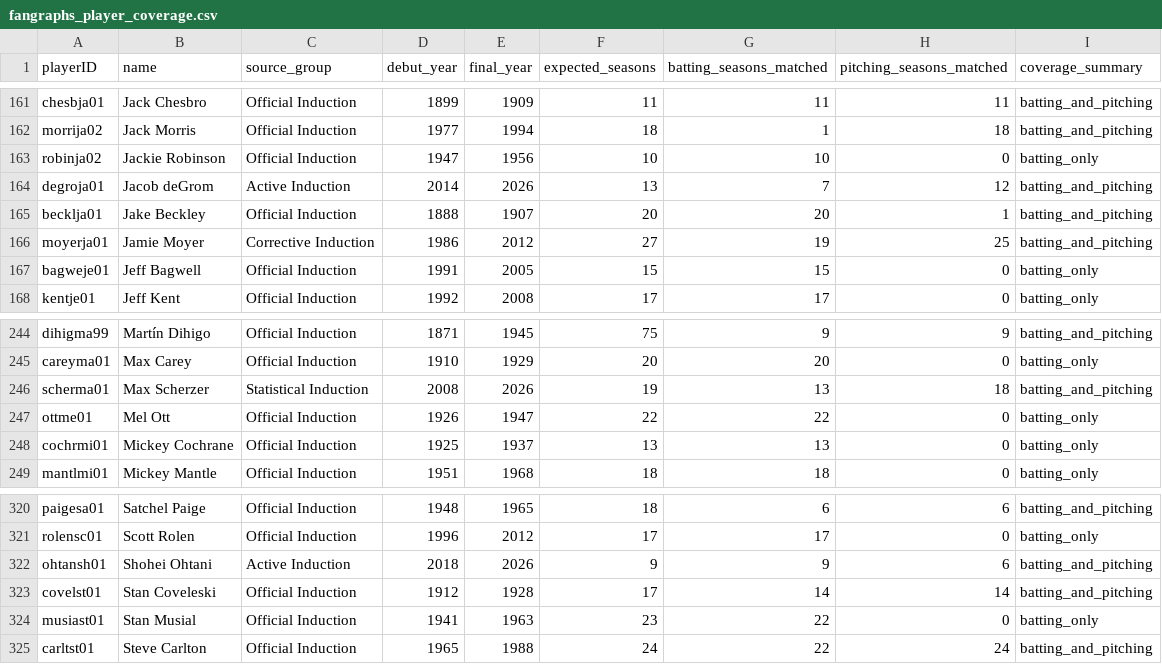
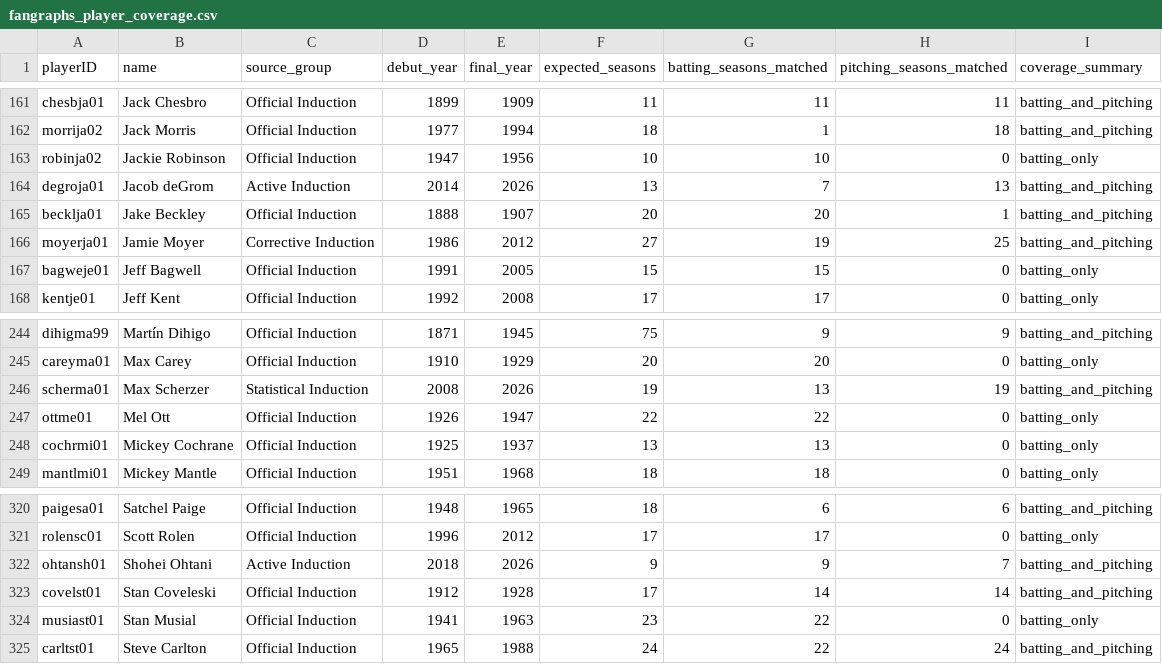
Before and after one commit to D3DataScience/Hall_Ledger, a CSV file: data/fangraphs_player_coverage.csv, drawn as a sheet; only a part is shown, gaps mark what is left out.

```diff
--- a/data/fangraphs_player_coverage.csv
+++ b/data/fangraphs_player_coverage.csv
@@ -163,3 +163,3 @@ morrija02,Jack Morris,Official Induction,1977,1994,18,1,18,batting_and_pitching
 robinja02,Jackie Robinson,Official Induction,1947,1956,10,10,0,batting_only
-degroja01,Jacob deGrom,Active Induction,2014,2026,13,7,12,batting_and_pitching
+degroja01,Jacob deGrom,Active Induction,2014,2026,13,7,13,batting_and_pitching
 becklja01,Jake Beckley,Official Induction,1888,1907,20,20,1,batting_and_pitching
@@ -245,3 +245,3 @@ dihigma99,Martín Dihigo,Official Induction,1871,1945,75,9,9,batting_and_pitchin
 careyma01,Max Carey,Official Induction,1910,1929,20,20,0,batting_only
-scherma01,Max Scherzer,Statistical Induction,2008,2026,19,13,18,batting_and_pitching
+scherma01,Max Scherzer,Statistical Induction,2008,2026,19,13,19,batting_and_pitching
 ottme01,Mel Ott,Official Induction,1926,1947,22,22,0,batting_only
@@ -321,3 +321,3 @@ paigesa01,Satchel Paige,Official Induction,1948,1965,18,6,6,batting_and_pitching
 rolensc01,Scott Rolen,Official Induction,1996,2012,17,17,0,batting_only
-ohtansh01,Shohei Ohtani,Active Induction,2018,2026,9,9,6,batting_and_pitching
+ohtansh01,Shohei Ohtani,Active Induction,2018,2026,9,9,7,batting_and_pitching
 covelst01,Stan Coveleski,Official Induction,1912,1928,17,14,14,batting_and_pitching
```
Also changed, not shown: data/fangraphs_pitching_seasons.csv, data/fangraphs_player_careers.csv, 17 other files.
